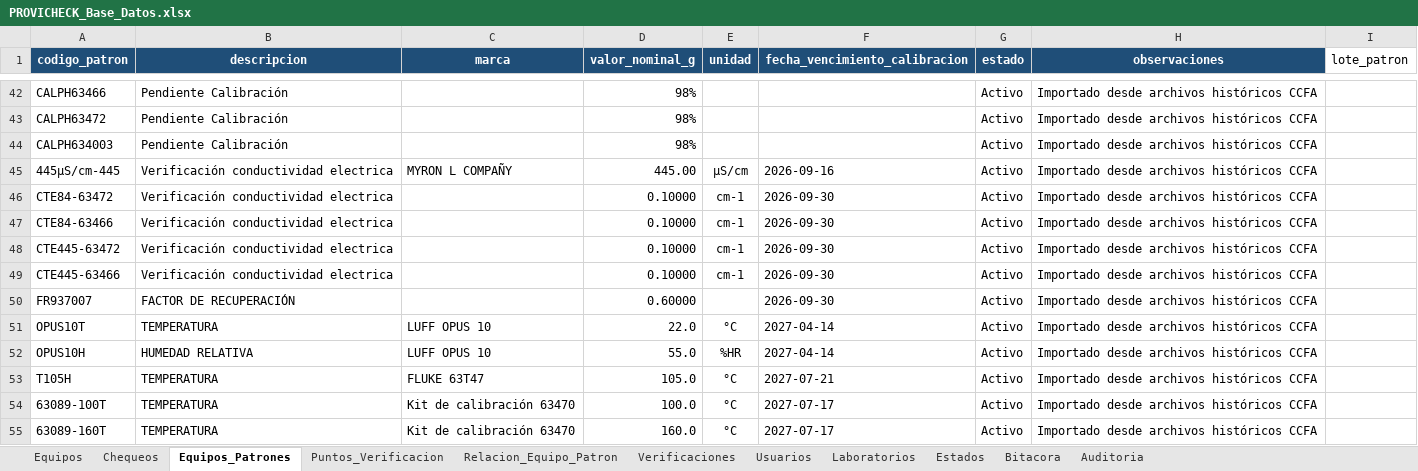
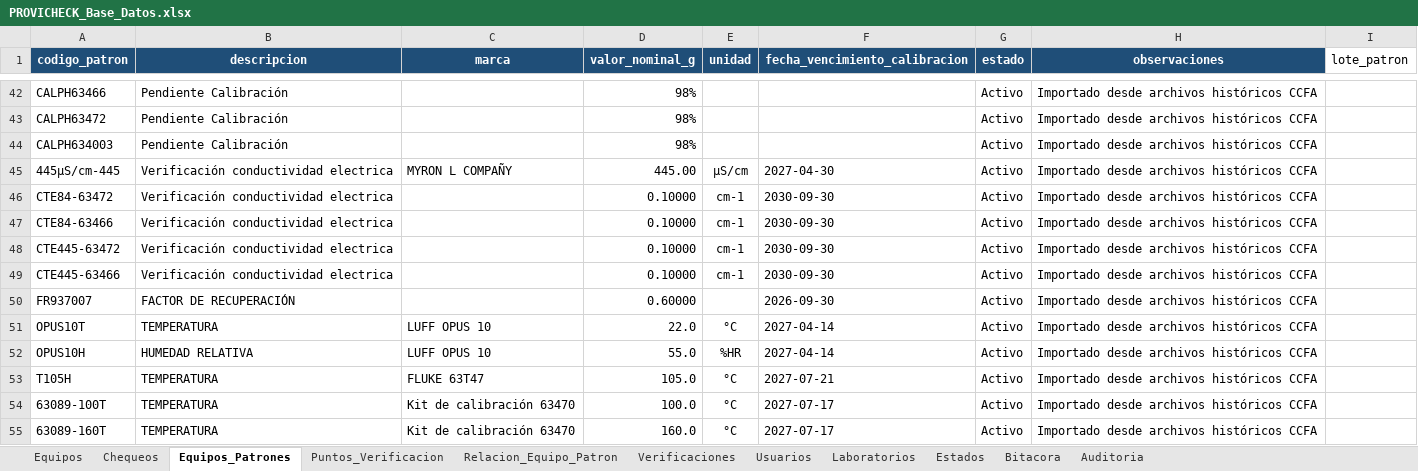
Before and after one commit to dfreyes0210/PROVICHECK-Enterprise, an Excel workbook: data/PROVICHECK_Base_Datos.xlsx, sheet Equipos_Patrones, drawn as a sheet; only a part is shown, gaps mark what is left out; values as stored, in another font and other column widths than the file's, no borders; table styles not drawn; the diff names each change by its address in the sheet, - before the commit and + after, or states it on an @@ line.

Commit message:
Update PROVICHECK_Base_Datos.xlsx

```diff
--- a/data/PROVICHECK_Base_Datos.xlsx (sheet Equipos_Patrones)
+++ b/data/PROVICHECK_Base_Datos.xlsx (sheet Equipos_Patrones)
-F45 (fecha_vencimiento_calibracion): 2026-09-16
+F45 (fecha_vencimiento_calibracion): 2027-04-30
-F46:F49 (fecha_vencimiento_calibracion): 2026-09-30
+F46:F49 (fecha_vencimiento_calibracion): 2030-09-30
```
